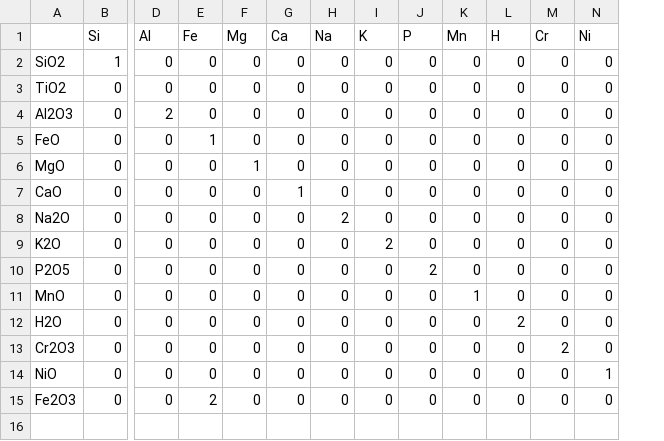
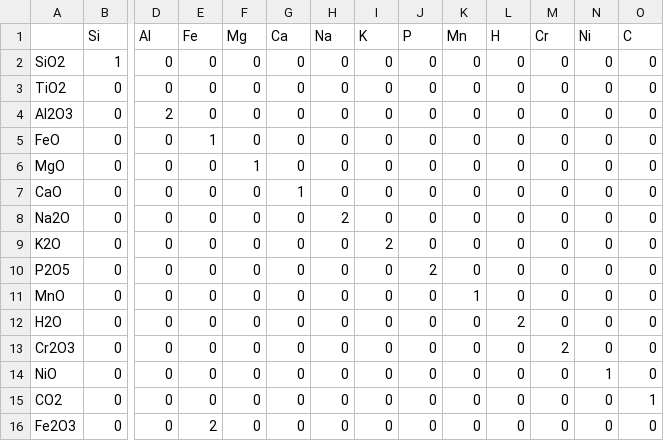
Before and after one commit to benjthyer/nGibbs, a CSV file: src/ngibbs/config/projections/OxToElV2.csv, drawn as a sheet; only a part is shown, gaps mark what is left out; rows hold the shown columns only; the diff names each change by its address in the sheet, - before the commit and + after, or states it on an @@ line.

```diff
--- a/src/ngibbs/config/projections/OxToElV2.csv
+++ b/src/ngibbs/config/projections/OxToElV2.csv
+column O (C), rows 2-14: all 0; row 16: 0
+row 15: CO2 | 0 | 0 | 0 | 0 | 0 | 0 | 0 | 0 | 0 | 0 | 0 | 0 | 1
```
Also changed, not shown: src/ngibbs/config/projections/OxToElV2_ferric.csv, src/ngibbs/config/projections/PxSp_Comp_TransformV2.csv, 25 other files.
